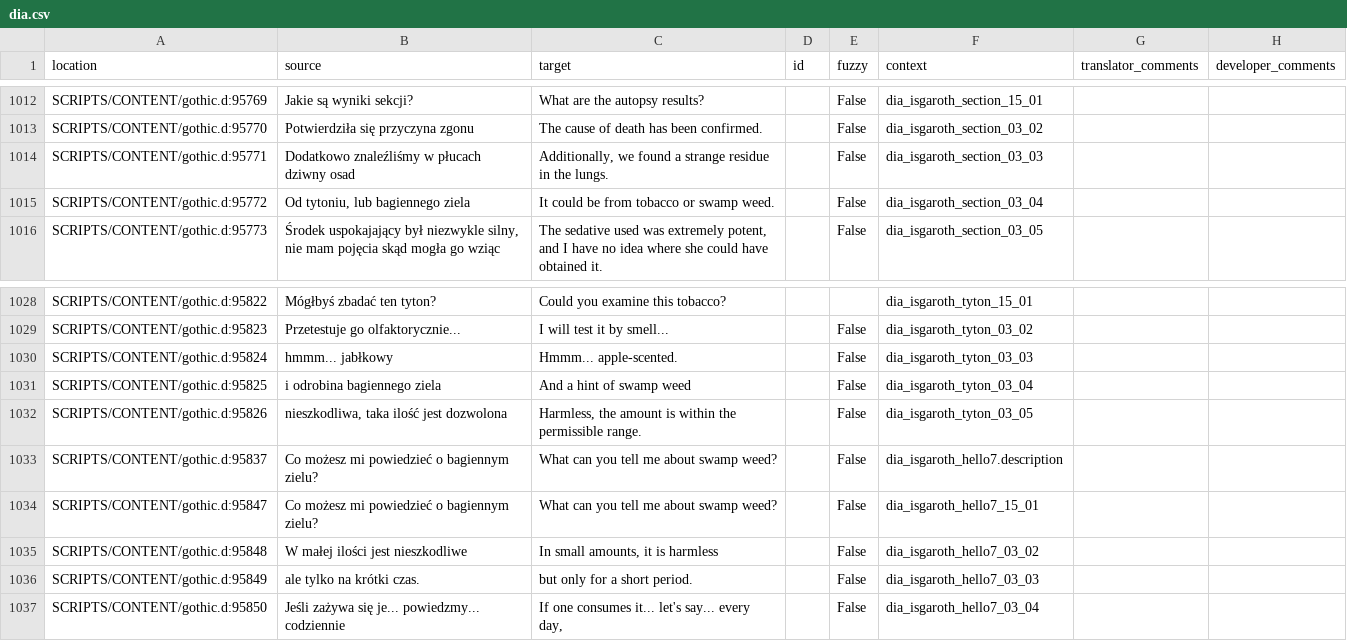
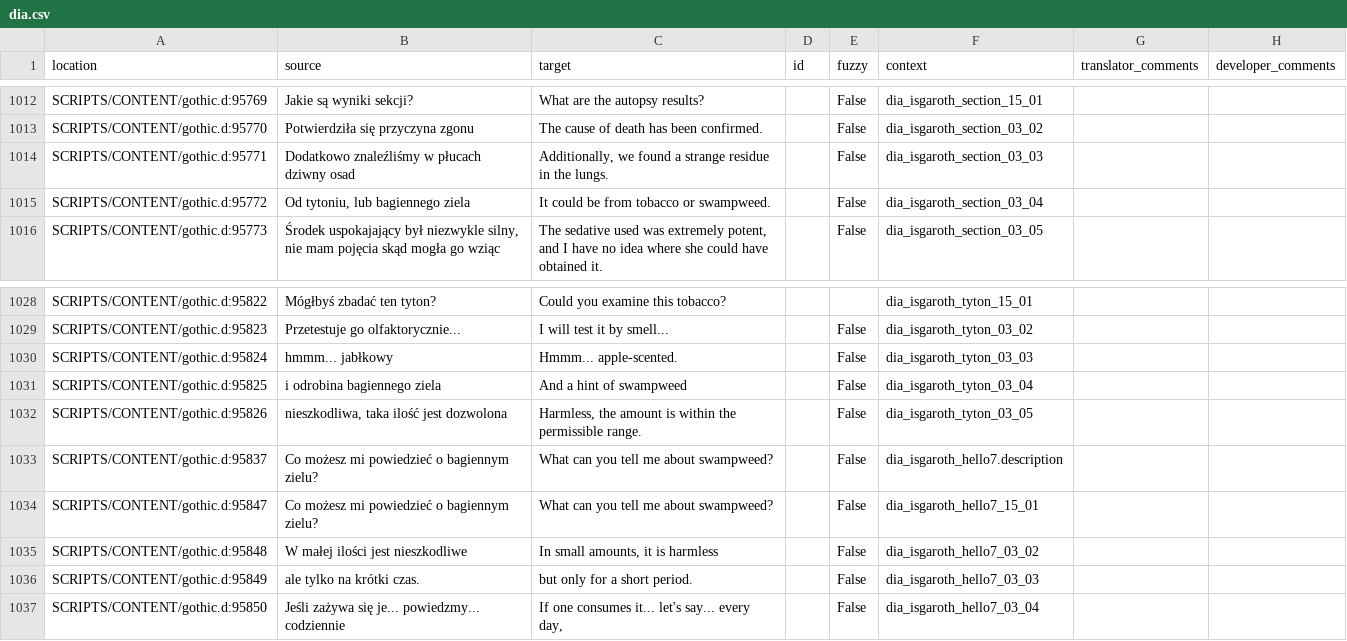
Before and after one commit to auronen/theCityGuard, a CSV file: .translations/en/dia.csv, drawn as a sheet; only a part is shown, gaps mark what is left out.

Commit message:
Translated using Weblate (English)
Currently translated at 100.0% (1415 of 1415 strings)

Translation: The City Guard/dia
Translate-URL: http://weblate.cokoliv.eu/projects/the-city-guard/dia/en/

```diff
--- a/.translations/en/dia.csv
+++ b/.translations/en/dia.csv
@@ -1014,3 +1014,3 @@
 "SCRIPTS/CONTENT/gothic.d:95771","Dodatkowo znaleźliśmy w płucach dziwny osad","Additionally, we found a strange residue in the lungs.","","False","dia_isgaroth_section_03_03","",""
-"SCRIPTS/CONTENT/gothic.d:95772","Od tytoniu, lub bagiennego ziela","It could be from tobacco or swamp weed.","","False","dia_isgaroth_section_03_04","",""
+"SCRIPTS/CONTENT/gothic.d:95772","Od tytoniu, lub bagiennego ziela","It could be from tobacco or swampweed.","","False","dia_isgaroth_section_03_04","",""
 "SCRIPTS/CONTENT/gothic.d:95773","Środek uspokajający był niezwykle silny, nie mam pojęcia skąd mogła go wziąc","The sedative used was extremely potent, and I have no idea where she could have obtained it.","","False","dia_isgaroth_section_03_05","",""
@@ -1030,6 +1030,6 @@
 "SCRIPTS/CONTENT/gothic.d:95824","hmmm... jabłkowy","Hmmm... apple-scented.","","False","dia_isgaroth_tyton_03_03","",""
-"SCRIPTS/CONTENT/gothic.d:95825","i odrobina bagiennego ziela","And a hint of swamp weed","","False","dia_isgaroth_tyton_03_04","",""
+"SCRIPTS/CONTENT/gothic.d:95825","i odrobina bagiennego ziela","And a hint of swampweed","","False","dia_isgaroth_tyton_03_04","",""
 "SCRIPTS/CONTENT/gothic.d:95826","nieszkodliwa, taka ilość jest dozwolona","Harmless, the amount is within the permissible range.","","False","dia_isgaroth_tyton_03_05","",""
-"SCRIPTS/CONTENT/gothic.d:95837","Co możesz mi powiedzieć o bagiennym zielu?","What can you tell me about swamp weed?","","False","dia_isgaroth_hello7.description","",""
-"SCRIPTS/CONTENT/gothic.d:95847","Co możesz mi powiedzieć o bagiennym zielu?","What can you tell me about swamp weed?","","False","dia_isgaroth_hello7_15_01","",""
+"SCRIPTS/CONTENT/gothic.d:95837","Co możesz mi powiedzieć o bagiennym zielu?","What can you tell me about swampweed?","","False","dia_isgaroth_hello7.description","",""
+"SCRIPTS/CONTENT/gothic.d:95847","Co możesz mi powiedzieć o bagiennym zielu?","What can you tell me about swampweed?","","False","dia_isgaroth_hello7_15_01","",""
 "SCRIPTS/CONTENT/gothic.d:95848","W małej ilości jest nieszkodliwe","In small amounts, it is harmless","","False","dia_isgaroth_hello7_03_02","",""
```
